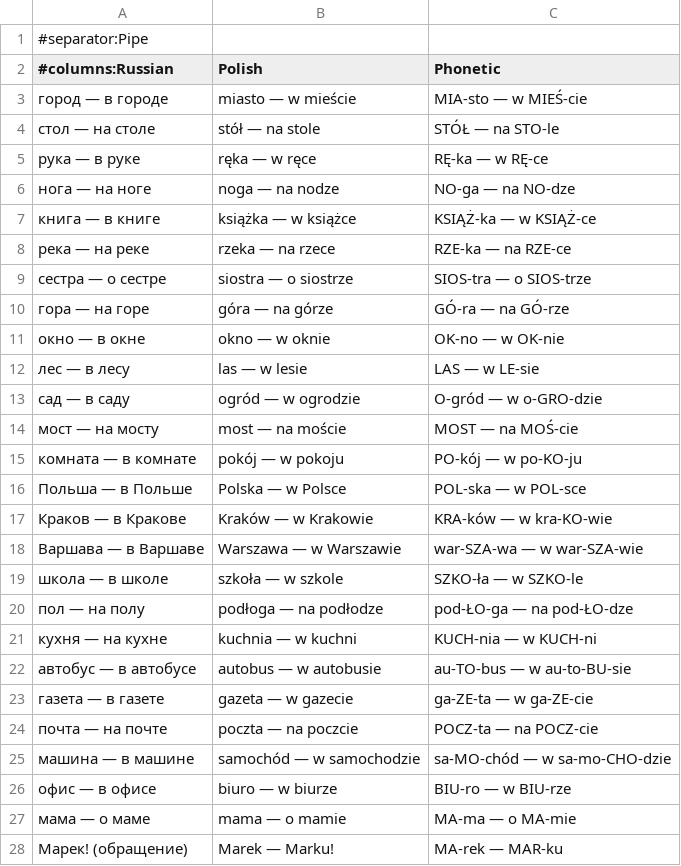
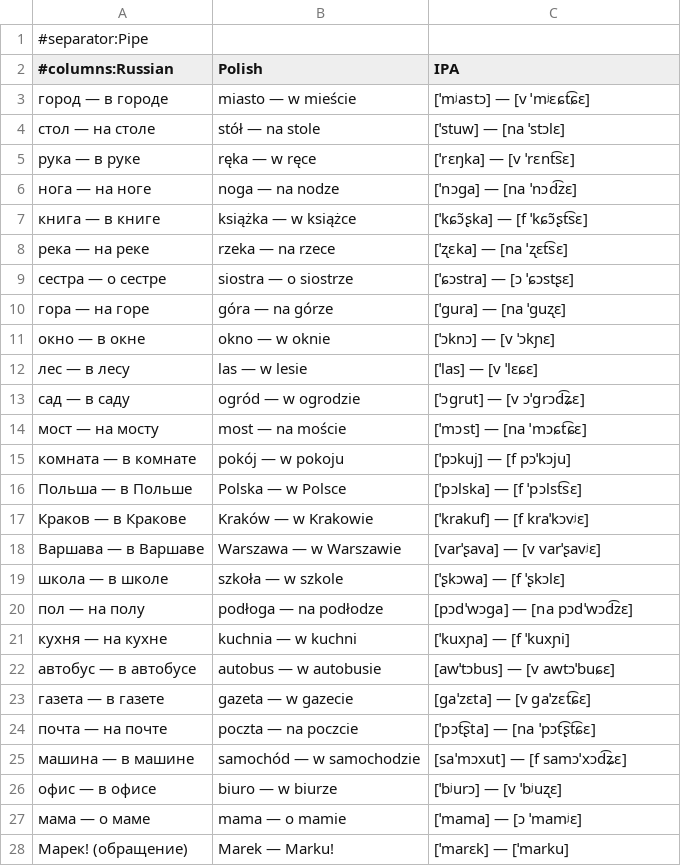
Before and after one commit to k-lisovskiy/polish, a CSV file: decks/repair-04-consonant-changes.csv, drawn as a sheet; only a part is shown; the diff covers the shown part only.

```diff
--- a/decks/repair-04-consonant-changes.csv
+++ b/decks/repair-04-consonant-changes.csv
@@ -1,28 +1,28 @@
 #separator:Pipe
-#columns:Russian|Polish|Phonetic
-город — в городе|miasto — w mieście|MIA-sto — w MIEŚ-cie
-стол — на столе|stół — na stole|STÓŁ — na STO-le
-рука — в руке|ręka — w ręce|RĘ-ka — w RĘ-ce
-нога — на ноге|noga — na nodze|NO-ga — na NO-dze
-книга — в книге|książka — w książce|KSIĄŻ-ka — w KSIĄŻ-ce
-река — на реке|rzeka — na rzece|RZE-ka — na RZE-ce
-сестра — о сестре|siostra — o siostrze|SIOS-tra — o SIOS-trze
-гора — на горе|góra — na górze|GÓ-ra — na GÓ-rze
-окно — в окне|okno — w oknie|OK-no — w OK-nie
-лес — в лесу|las — w lesie|LAS — w LE-sie
-сад — в саду|ogród — w ogrodzie|O-gród — w o-GRO-dzie
-мост — на мосту|most — na moście|MOST — na MOŚ-cie
-комната — в комнате|pokój — w pokoju|PO-kój — w po-KO-ju
-Польша — в Польше|Polska — w Polsce|POL-ska — w POL-sce
-Краков — в Кракове|Kraków — w Krakowie|KRA-ków — w kra-KO-wie
-Варшава — в Варшаве|Warszawa — w Warszawie|war-SZA-wa — w war-SZA-wie
-школа — в школе|szkoła — w szkole|SZKO-ła — w SZKO-le
-пол — на полу|podłoga — na podłodze|pod-ŁO-ga — na pod-ŁO-dze
-кухня — на кухне|kuchnia — w kuchni|KUCH-nia — w KUCH-ni
-автобус — в автобусе|autobus — w autobusie|au-TO-bus — w au-to-BU-sie
-газета — в газете|gazeta — w gazecie|ga-ZE-ta — w ga-ZE-cie
-почта — на почте|poczta — na poczcie|POCZ-ta — na POCZ-cie
-машина — в машине|samochód — w samochodzie|sa-MO-chód — w sa-mo-CHO-dzie
-офис — в офисе|biuro — w biurze|BIU-ro — w BIU-rze
-мама — о маме|mama — o mamie|MA-ma — o MA-mie
-Марек! (обращение)|Marek — Marku!|MA-rek — MAR-ku
+#columns:Russian|Polish|IPA
+город — в городе|miasto — w mieście|[ˈmʲastɔ] — [v ˈmʲɛɕt͡ɕɛ]
+стол — на столе|stół — na stole|[ˈstuw] — [na ˈstɔlɛ]
+рука — в руке|ręka — w ręce|[ˈrɛŋka] — [v ˈrɛnt͡sɛ]
+нога — на ноге|noga — na nodze|[ˈnɔɡa] — [na ˈnɔd͡zɛ]
+книга — в книге|książka — w książce|[ˈkɕɔ̃ʂka] — [f ˈkɕɔ̃ʂt͡sɛ]
+река — на реке|rzeka — na rzece|[ˈʐɛka] — [na ˈʐɛt͡sɛ]
+сестра — о сестре|siostra — o siostrze|[ˈɕɔstra] — [ɔ ˈɕɔstʂɛ]
+гора — на горе|góra — na górze|[ˈɡura] — [na ˈɡuʐɛ]
+окно — в окне|okno — w oknie|[ˈɔknɔ] — [v ˈɔkɲɛ]
+лес — в лесу|las — w lesie|[ˈlas] — [v ˈlɛɕɛ]
+сад — в саду|ogród — w ogrodzie|[ˈɔɡrut] — [v ɔˈɡrɔd͡ʑɛ]
+мост — на мосту|most — na moście|[ˈmɔst] — [na ˈmɔɕt͡ɕɛ]
+комната — в комнате|pokój — w pokoju|[ˈpɔkuj] — [f pɔˈkɔju]
+Польша — в Польше|Polska — w Polsce|[ˈpɔlska] — [f ˈpɔlst͡sɛ]
+Краков — в Кракове|Kraków — w Krakowie|[ˈkrakuf] — [f kraˈkɔvʲɛ]
+Варшава — в Варшаве|Warszawa — w Warszawie|[varˈʂava] — [v varˈʂavʲɛ]
+школа — в школе|szkoła — w szkole|[ˈʂkɔwa] — [f ˈʂkɔlɛ]
+пол — на полу|podłoga — na podłodze|[pɔdˈwɔɡa] — [na pɔdˈwɔd͡zɛ]
+кухня — на кухне|kuchnia — w kuchni|[ˈkuxɲa] — [f ˈkuxɲi]
+автобус — в автобусе|autobus — w autobusie|[awˈtɔbus] — [v awtɔˈbuɕɛ]
+газета — в газете|gazeta — w gazecie|[ɡaˈzɛta] — [v ɡaˈzɛt͡ɕɛ]
+почта — на почте|poczta — na poczcie|[ˈpɔt͡ʂta] — [na ˈpɔt͡ʂt͡ɕɛ]
+машина — в машине|samochód — w samochodzie|[saˈmɔxut] — [f samɔˈxɔd͡ʑɛ]
+офис — в офисе|biuro — w biurze|[ˈbʲurɔ] — [v ˈbʲuʐɛ]
+мама — о маме|mama — o mamie|[ˈmama] — [ɔ ˈmamʲɛ]
+Марек! (обращение)|Marek — Marku!|[ˈmarɛk] — [ˈmarku]
```
Also changed, not shown: 8 edited cells elsewhere in this file, decks/repair-01-genitive.csv, decks/repair-02-past-tense.csv, 4 other files.
